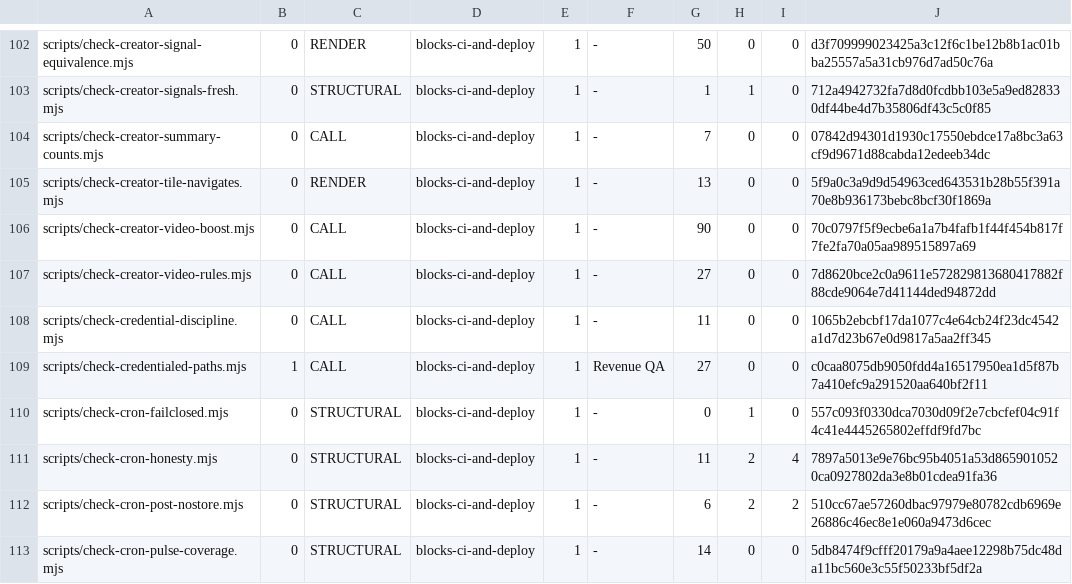
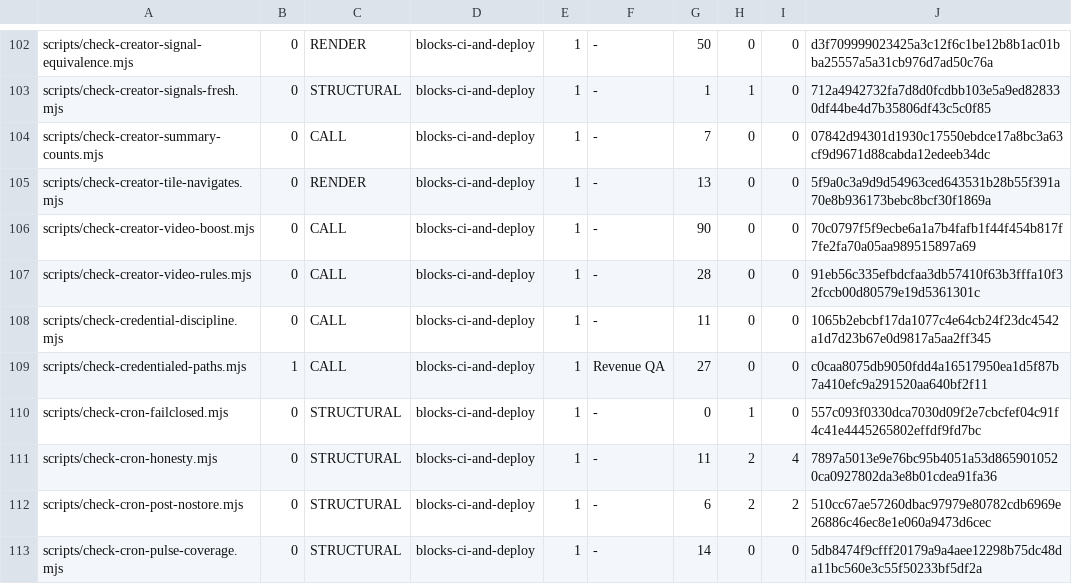
Before and after one commit to wallstreethyena/Wayfind, a TSV file: scripts/lib/guard-expectations.tsv, drawn as a sheet; only a part is shown, gaps mark what is left out.

```diff
--- a/scripts/lib/guard-expectations.tsv
+++ b/scripts/lib/guard-expectations.tsv
@@ -106,3 +106,3 @@ scripts/check-creator-tile-navigates.mjs	0	RENDER	blocks-ci-and-deploy	1	-	13	0
 scripts/check-creator-video-boost.mjs	0	CALL	blocks-ci-and-deploy	1	-	90	0	0	70c0797f5f9ecbe6a1a7b4fafb1f44f454b817f7fe2fa70a05aa989515897a69
-scripts/check-creator-video-rules.mjs	0	CALL	blocks-ci-and-deploy	1	-	27	0	0	7d8620bce2c0a9611e572829813680417882f88cde9064e7d41144ded94872dd
+scripts/check-creator-video-rules.mjs	0	CALL	blocks-ci-and-deploy	1	-	28	0	0	91eb56c335efbdcfaa3db57410f63b3fffa10f32fccb00d80579e19d5361301c
 scripts/check-credential-discipline.mjs	0	CALL	blocks-ci-and-deploy	1	-	11	0	0	1065b2ebcbf17da1077c4e64cb24f23dc4542a1d7d23b67e0d9817a5aa2ff345
```
Also changed, not shown: 5 other files.
